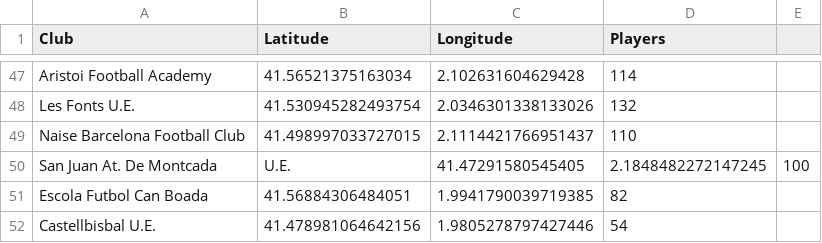
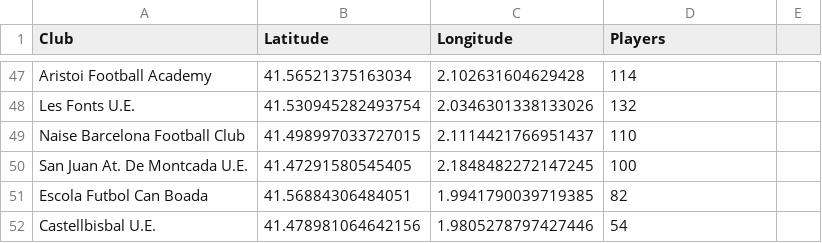
Before and after one commit to gabort-maps/football-maps, a CSV file: clubs.csv, drawn as a sheet; only a part is shown, gaps mark what is left out.

Commit message:
Update clubs.csv

```diff
--- a/clubs.csv
+++ b/clubs.csv
@@ -49,3 +49,3 @@ Les Fonts U.E.,41.530945282493754,2.0346301338133026,132
 Naise Barcelona Football Club,41.498997033727015,2.1114421766951437,110
-San Juan At. De Montcada,U.E.,41.47291580545405,2.1848482272147245,100
+San Juan At. De Montcada U.E.,41.47291580545405,2.1848482272147245,100
 Escola Futbol Can Boada,41.56884306484051,1.9941790039719385,82
```
